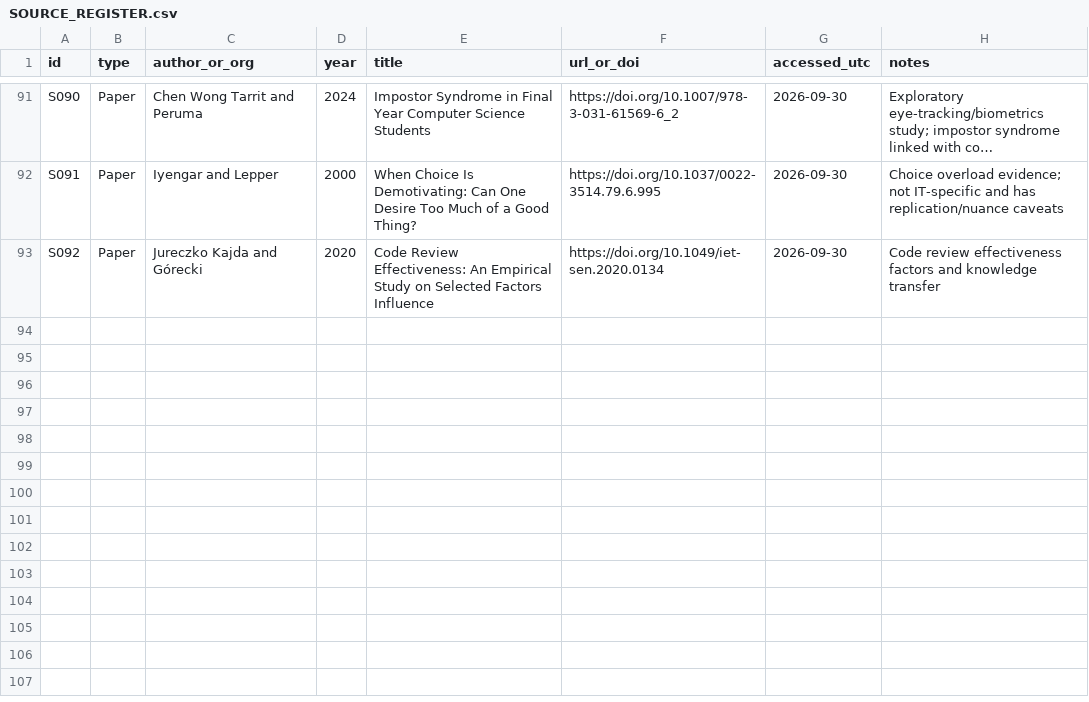
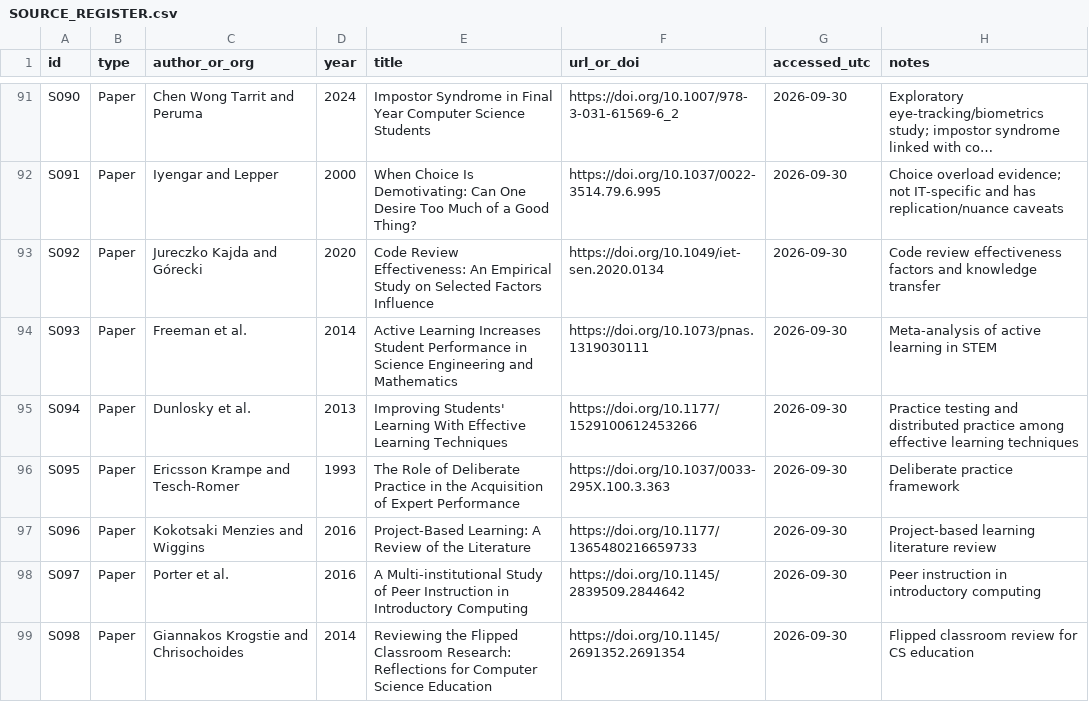
Before and after one commit to onlyforwebsiteuse0001-lang/learms, a CSV file: docs/it-research/sources/SOURCE_REGISTER.csv, drawn as a sheet; only a part is shown, gaps mark what is left out; long unchanged cells end in ….

Commit message:
research-it: solutions - outline evidence-based interventions
Co-authored-by: arena-agent <297053741+arena-agent@users.noreply.github.com>

```diff
--- a/docs/it-research/sources/SOURCE_REGISTER.csv
+++ b/docs/it-research/sources/SOURCE_REGISTER.csv
@@ -93 +93,7 @@ S091,Paper,Iyengar and Lepper,2000,When Choice Is Demotivating: Can One Desire T
 S092,Paper,Jureczko Kajda and Górecki,2020,Code Review Effectiveness: An Empirical Study on Selected Factors Influence,https://doi.org/10.1049/iet-sen.2020.0134,2026-09-30,"Code review effectiveness factors and knowledge transfer"
+S093,Paper,Freeman et al.,2014,Active Learning Increases Student Performance in Science Engineering and Mathematics,https://doi.org/10.1073/pnas.1319030111,2026-09-30,"Meta-analysis of active learning in STEM"
+S094,Paper,Dunlosky et al.,2013,Improving Students' Learning With Effective Learning Techniques,https://doi.org/10.1177/1529100612453266,2026-09-30,"Practice testing and distributed practice among effective learning techniques"
+S095,Paper,Ericsson Krampe and Tesch-Romer,1993,The Role of Deliberate Practice in the Acquisition of Expert Performance,https://doi.org/10.1037/0033-295X.100.3.363,2026-09-30,"Deliberate practice framework"
+S096,Paper,Kokotsaki Menzies and Wiggins,2016,Project-Based Learning: A Review of the Literature,https://doi.org/10.1177/1365480216659733,2026-09-30,"Project-based learning literature review"
+S097,Paper,Porter et al.,2016,A Multi-institutional Study of Peer Instruction in Introductory Computing,https://doi.org/10.1145/2839509.2844642,2026-09-30,"Peer instruction in introductory computing"
+S098,Paper,Giannakos Krogstie and Chrisochoides,2014,Reviewing the Flipped Classroom Research: Reflections for Computer Science Education,https://doi.org/10.1145/2691352.2691354,2026-09-30,"Flipped classroom review for CS education"
```
Also changed, not shown: 9 other files.
